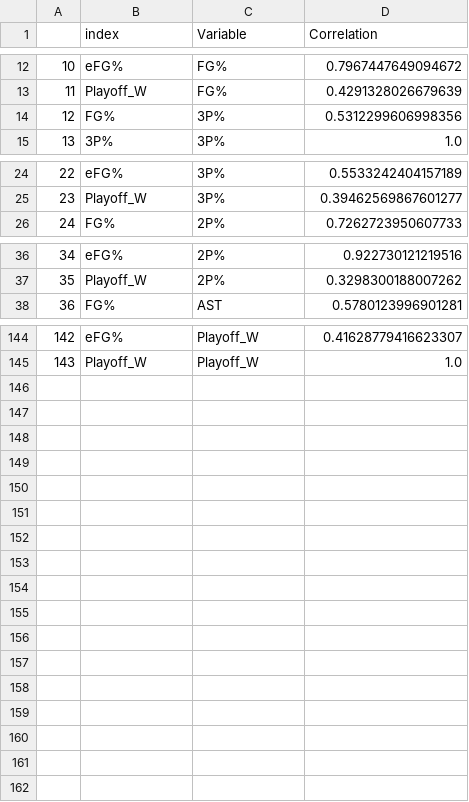
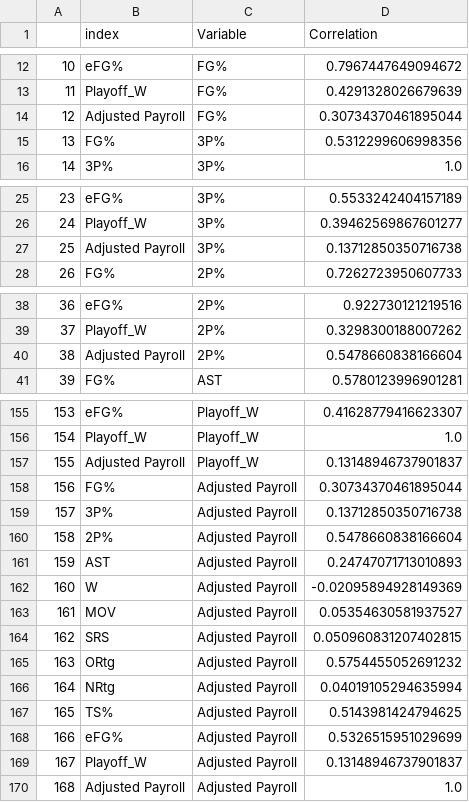
Before and after one commit to SLBlundell/slblundell.github.io, a CSV file: nba_project/data/correlations_playoff.csv, drawn as a sheet; only a part is shown, gaps mark what is left out; addresses are those after the commit; the diff covers the shown part only; the diff names each change by its address in the sheet, - before the commit and + after, or states it on an @@ line.

Commit message:
Update correlations_playoff.csv

```diff
--- a/nba_project/data/correlations_playoff.csv
+++ b/nba_project/data/correlations_playoff.csv
+row 14: 12 | Adjusted Payroll | FG% | 0.30734370461895044
@@ column A renumbered between rows 15 and 156 @@
+row 27: 25 | Adjusted Payroll | 3P% | 0.13712850350716738
+row 40: 38 | Adjusted Payroll | 2P% | 0.5478660838166604
+row 157: 155 | Adjusted Payroll | Playoff_W | 0.13148946737901837
+row 158: 156 | FG% | Adjusted Payroll | 0.30734370461895044
+row 159: 157 | 3P% | Adjusted Payroll | 0.13712850350716738
+row 160: 158 | 2P% | Adjusted Payroll | 0.5478660838166604
+row 161: 159 | AST | Adjusted Payroll | 0.24747071713010893
+row 162: 160 | W | Adjusted Payroll | -0.02095894928149369
+row 163: 161 | MOV | Adjusted Payroll | 0.05354630581937527
+row 164: 162 | SRS | Adjusted Payroll | 0.050960831207402815
+row 165: 163 | ORtg | Adjusted Payroll | 0.5754455052691232
+row 166: 164 | NRtg | Adjusted Payroll | 0.04019105294635994
+row 167: 165 | TS% | Adjusted Payroll | 0.5143981424794625
+row 168: 166 | eFG% | Adjusted Payroll | 0.5326515951029699
+row 169: 167 | Playoff_W | Adjusted Payroll | 0.13148946737901837
+row 170: 168 | Adjusted Payroll | Adjusted Payroll | 1.0
```
Also changed, not shown: 8 added rows elsewhere in this file.
